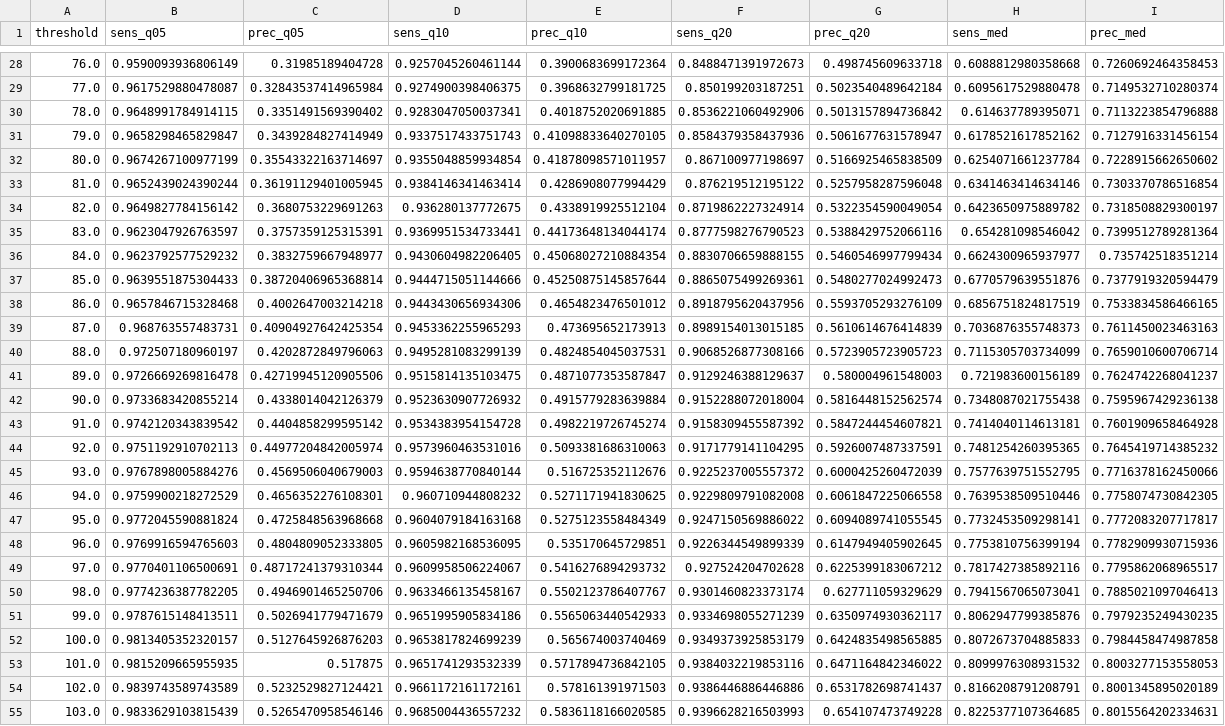
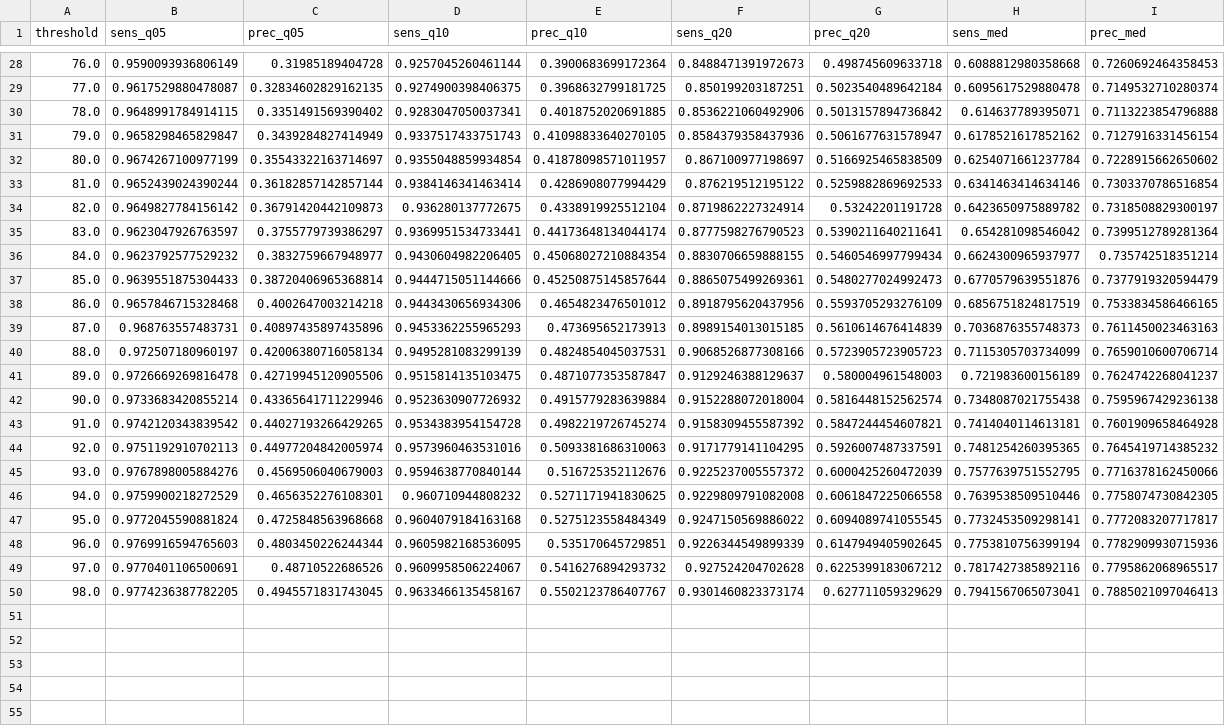
Before and after one commit to dhriti-goswami/digital-twin, a CSV file: paper/digital-twin-v4/data/sensitivity_precision_curves.csv, drawn as a sheet; only a part is shown, gaps mark what is left out; the diff covers the shown part only; the diff names each change by its address in the sheet, - before the commit and + after, or states it on an @@ line.

```diff
--- a/paper/digital-twin-v4/data/sensitivity_precision_curves.csv
+++ b/paper/digital-twin-v4/data/sensitivity_precision_curves.csv
-C29 (prec_q05): 0.32843537414965984
+C29 (prec_q05): 0.32834602829162135
-C33 (prec_q05): 0.36191129401005945
+C33 (prec_q05): 0.36182857142857144
-G33 (prec_q20): 0.5257958287596048
+G33 (prec_q20): 0.5259882869692533
-C34 (prec_q05): 0.3680753229691263
+C34 (prec_q05): 0.36791420442109873
-G34 (prec_q20): 0.5322354590049054
+G34 (prec_q20): 0.53242201191728
-C35 (prec_q05): 0.3757359125315391
+C35 (prec_q05): 0.3755779739386297
-G35 (prec_q20): 0.5388429752066116
+G35 (prec_q20): 0.5390211640211641
-C39 (prec_q05): 0.40904927642425354
+C39 (prec_q05): 0.40897435897435896
-C40 (prec_q05): 0.4202872849796063
+C40 (prec_q05): 0.42006380716058134
-C42 (prec_q05): 0.4338014042126379
+C42 (prec_q05): 0.43365641711229946
-C43 (prec_q05): 0.4404858299595142
+C43 (prec_q05): 0.44027193266429265
-C48 (prec_q05): 0.4804809052333805
+C48 (prec_q05): 0.4803450226244344
-C49 (prec_q05): 0.48717241379310344
+C49 (prec_q05): 0.48710522686526
-C50 (prec_q05): 0.4946901465250706
+C50 (prec_q05): 0.4945571831743045
-row 51: 99.0 | 0.9787615148413511 | 0.5026941779471679 | 0.9651995905834186 | 0.5565063440542933 | 0.9334698055271239 | 0.6350974930362117 | 0.8062947799385876 | 0.7979235249430235
-row 52: 100.0 | 0.9813405352320157 | 0.5127645926876203 | 0.9653817824699239 | 0.565674003740469 | 0.9349373925853179 | 0.6424835498565885 | 0.8072673704885833 | 0.7984458474987858
-row 53: 101.0 | 0.9815209665955935 | 0.517875 | 0.9651741293532339 | 0.5717894736842105 | 0.9384032219853116 | 0.6471164842346022 | 0.8099976308931532 | 0.8003277153558053
-row 54: 102.0 | 0.9839743589743589 | 0.5232529827124421 | 0.9661172161172161 | 0.578161391971503 | 0.9386446886446886 | 0.6531782698741437 | 0.8166208791208791 | 0.8001345895020189
-row 55: 103.0 | 0.9833629103815439 | 0.5265470958546146 | 0.9685004436557232 | 0.5836118166020585 | 0.9396628216503993 | 0.654107473749228 | 0.8225377107364685 | 0.8015564202334631
```
Also changed, not shown: 7 removed rows and 15 edited cells elsewhere in this file, results/tables/sensitivity_precision_curves.csv, 9 other files.
